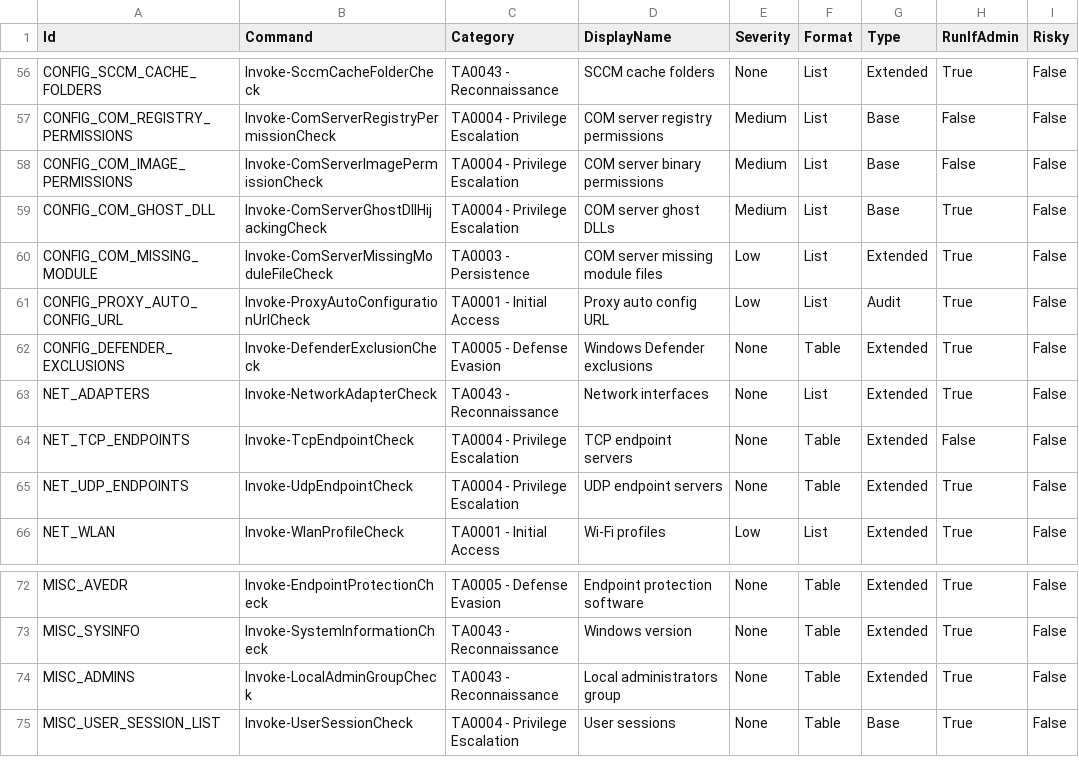
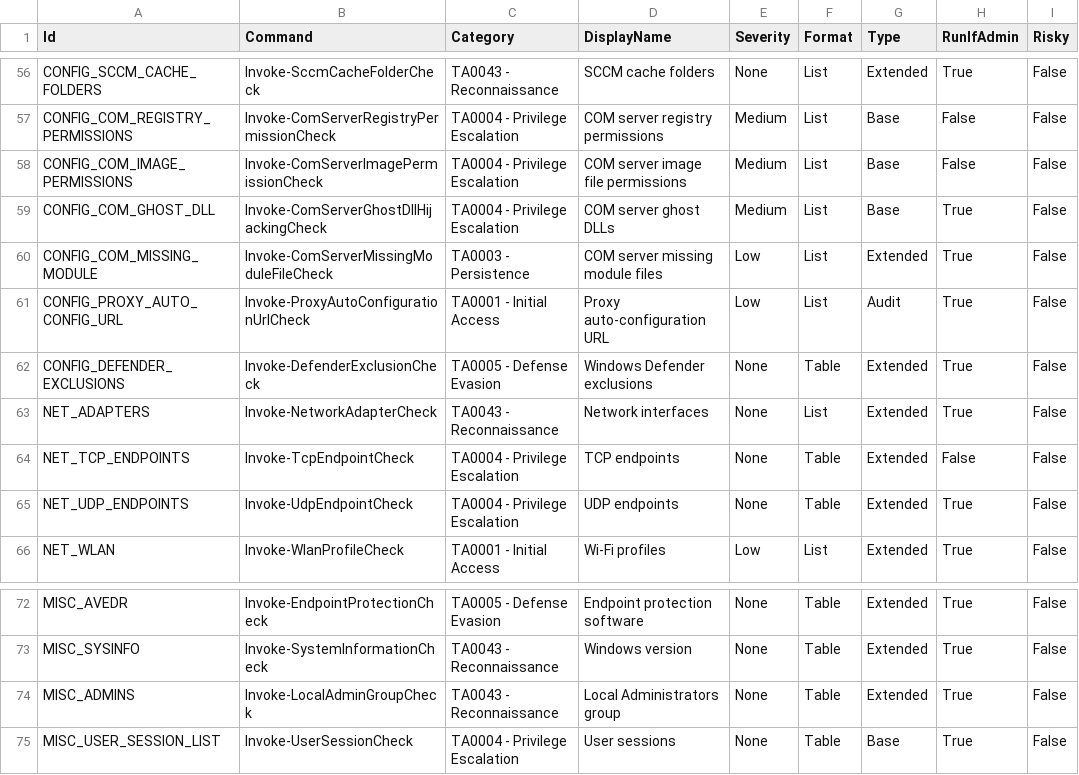
Before and after one commit to itm4n/PrivescCheck, a CSV file: build/Checks.csv, drawn as a sheet; only a part is shown, gaps mark what is left out; the diff covers the shown part only; the diff names each change by its address in the sheet, - before the commit and + after, or states it on an @@ line.

Commit message:
Normalize check names

```diff
--- a/build/Checks.csv
+++ b/build/Checks.csv
-D58 (DisplayName): COM server binary permissions
+D58 (DisplayName): COM server image file permissions
-D61 (DisplayName): Proxy auto config URL
+D61 (DisplayName): Proxy auto-configuration URL
-D64 (DisplayName): TCP endpoint servers
+D64 (DisplayName): TCP endpoints
-D65 (DisplayName): UDP endpoint servers
+D65 (DisplayName): UDP endpoints
-D74 (DisplayName): Local administrators group
+D74 (DisplayName): Local Administrators group
```
Also changed, not shown: 11 edited cells elsewhere in this file.
